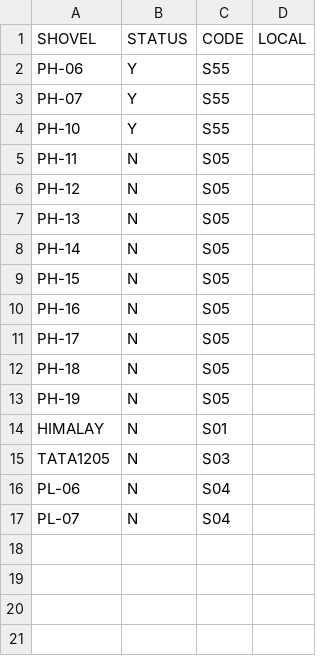
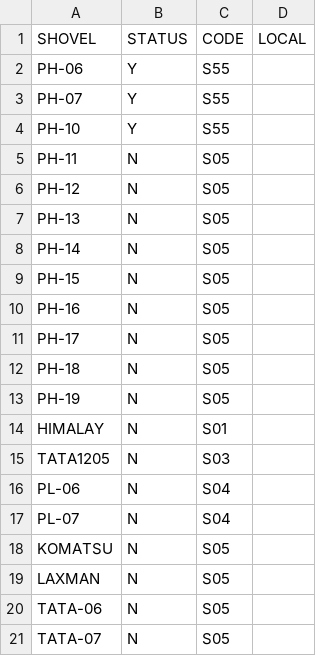
Before and after one commit to dchstats/dch-incentive, a CSV file: incentive_scheme/shovels.csv, drawn as a sheet.

```diff
--- a/incentive_scheme/shovels.csv
+++ b/incentive_scheme/shovels.csv
@@ -17 +17,5 @@ PL-06,N,S04,
 PL-07,N,S04,
+KOMATSU,N,S05,
+LAXMAN,N,S05,
+TATA-06,N,S05,
+TATA-07,N,S05,
```
Also changed, not shown: incentive_scheme/dumpers.csv, 1 other file.
